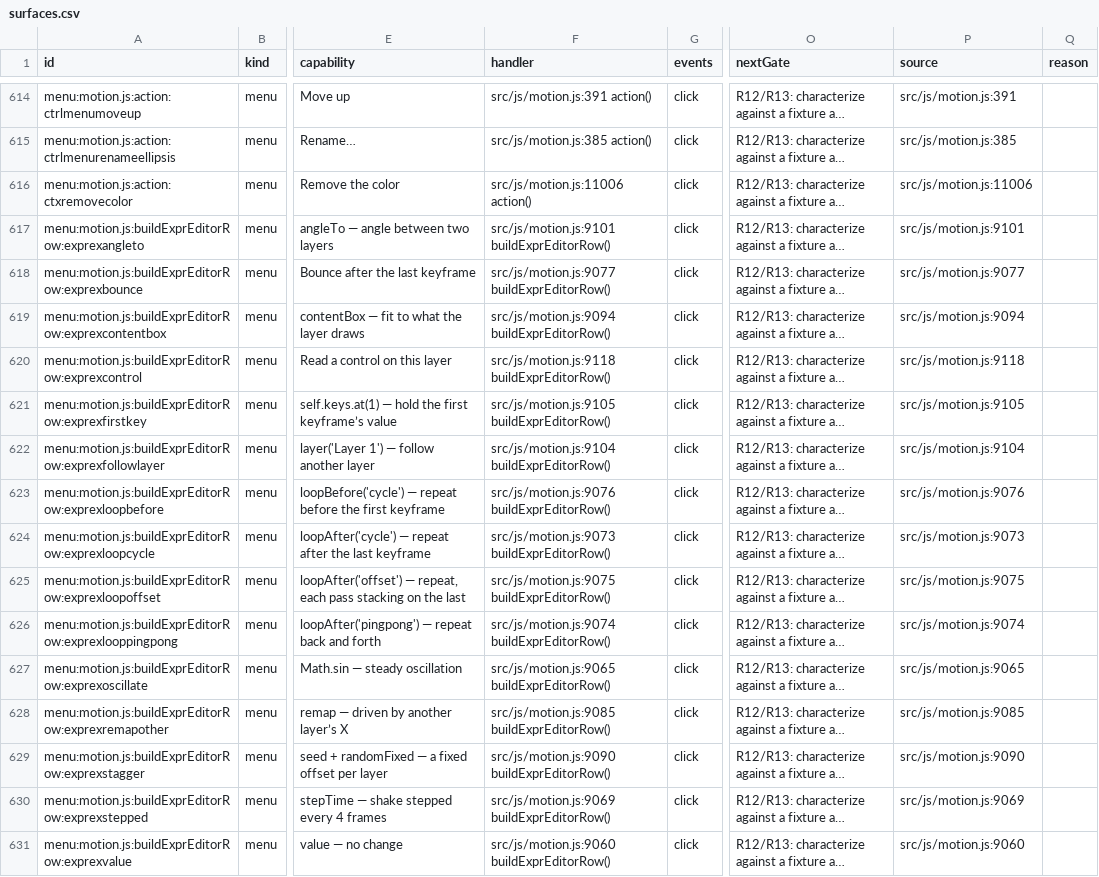
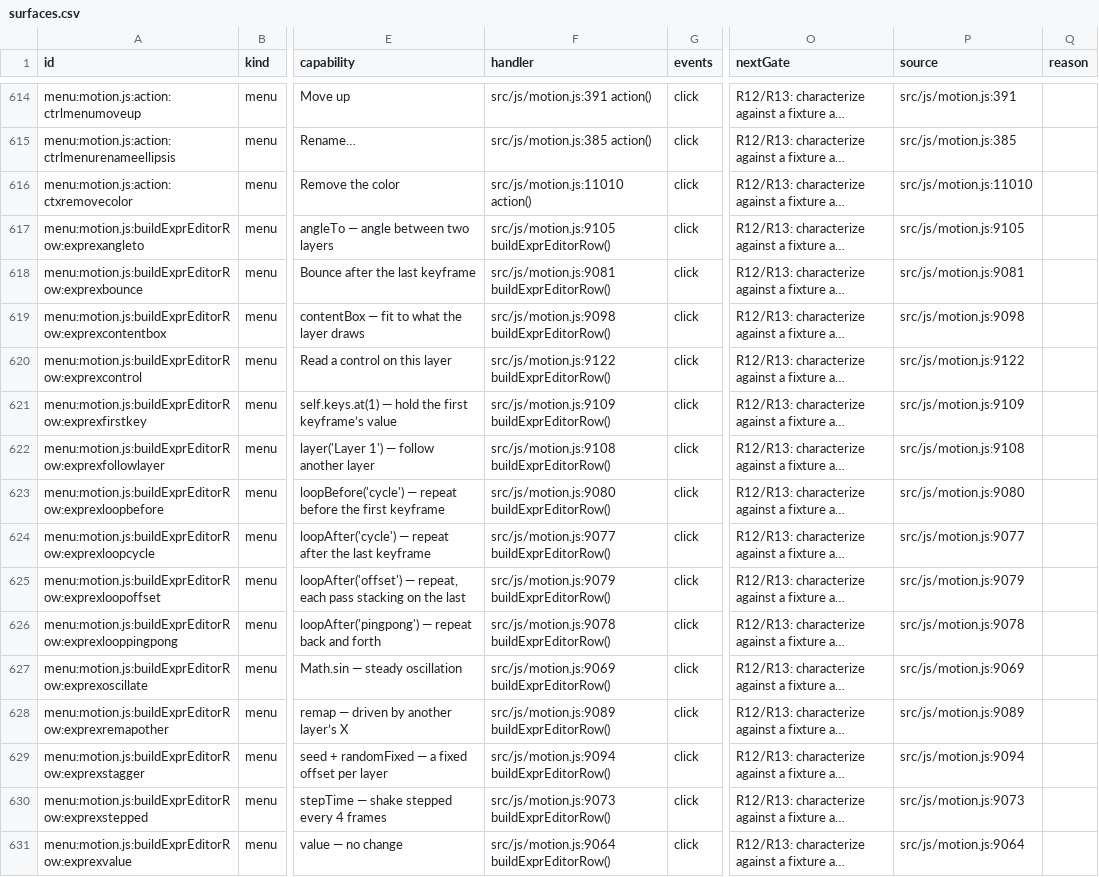
Before and after one commit to mysteropodes/nemo, a CSV file: engineering/inventory/surfaces.csv, drawn as a sheet; only a part is shown, gaps mark what is left out; long unchanged cells end in …; the diff covers the shown part only; the diff names each change by its address in the sheet, - before the commit and + after, or states it on an @@ line.

Commit message:
Refresh app-js coverage pins and inventory

```diff
--- a/engineering/inventory/surfaces.csv
+++ b/engineering/inventory/surfaces.csv
-F616 (handler): src/js/motion.js:11006 action()
+F616 (handler): src/js/motion.js:11010 action()
-P616 (source): src/js/motion.js:11006
+P616 (source): src/js/motion.js:11010
-F617 (handler): src/js/motion.js:9101 buildExprEditorRow()
+F617 (handler): src/js/motion.js:9105 buildExprEditorRow()
-P617 (source): src/js/motion.js:9101
+P617 (source): src/js/motion.js:9105
-F618 (handler): src/js/motion.js:9077 buildExprEditorRow()
+F618 (handler): src/js/motion.js:9081 buildExprEditorRow()
-P618 (source): src/js/motion.js:9077
+P618 (source): src/js/motion.js:9081
-F619 (handler): src/js/motion.js:9094 buildExprEditorRow()
+F619 (handler): src/js/motion.js:9098 buildExprEditorRow()
-P619 (source): src/js/motion.js:9094
+P619 (source): src/js/motion.js:9098
-F620 (handler): src/js/motion.js:9118 buildExprEditorRow()
+F620 (handler): src/js/motion.js:9122 buildExprEditorRow()
-P620 (source): src/js/motion.js:9118
+P620 (source): src/js/motion.js:9122
-F621 (handler): src/js/motion.js:9105 buildExprEditorRow()
+F621 (handler): src/js/motion.js:9109 buildExprEditorRow()
-P621 (source): src/js/motion.js:9105
+P621 (source): src/js/motion.js:9109
-F622 (handler): src/js/motion.js:9104 buildExprEditorRow()
+F622 (handler): src/js/motion.js:9108 buildExprEditorRow()
-P622 (source): src/js/motion.js:9104
+P622 (source): src/js/motion.js:9108
-F623 (handler): src/js/motion.js:9076 buildExprEditorRow()
+F623 (handler): src/js/motion.js:9080 buildExprEditorRow()
-P623 (source): src/js/motion.js:9076
+P623 (source): src/js/motion.js:9080
-F624 (handler): src/js/motion.js:9073 buildExprEditorRow()
+F624 (handler): src/js/motion.js:9077 buildExprEditorRow()
-P624 (source): src/js/motion.js:9073
+P624 (source): src/js/motion.js:9077
-F625 (handler): src/js/motion.js:9075 buildExprEditorRow()
+F625 (handler): src/js/motion.js:9079 buildExprEditorRow()
-P625 (source): src/js/motion.js:9075
+P625 (source): src/js/motion.js:9079
-F626 (handler): src/js/motion.js:9074 buildExprEditorRow()
+F626 (handler): src/js/motion.js:9078 buildExprEditorRow()
-P626 (source): src/js/motion.js:9074
+P626 (source): src/js/motion.js:9078
-F627 (handler): src/js/motion.js:9065 buildExprEditorRow()
+F627 (handler): src/js/motion.js:9069 buildExprEditorRow()
-P627 (source): src/js/motion.js:9065
+P627 (source): src/js/motion.js:9069
-F628 (handler): src/js/motion.js:9085 buildExprEditorRow()
+F628 (handler): src/js/motion.js:9089 buildExprEditorRow()
-P628 (source): src/js/motion.js:9085
+P628 (source): src/js/motion.js:9089
-F629 (handler): src/js/motion.js:9090 buildExprEditorRow()
+F629 (handler): src/js/motion.js:9094 buildExprEditorRow()
-P629 (source): src/js/motion.js:9090
+P629 (source): src/js/motion.js:9094
-F630 (handler): src/js/motion.js:9069 buildExprEditorRow()
+F630 (handler): src/js/motion.js:9073 buildExprEditorRow()
-P630 (source): src/js/motion.js:9069
+P630 (source): src/js/motion.js:9073
-F631 (handler): src/js/motion.js:9060 buildExprEditorRow()
+F631 (handler): src/js/motion.js:9064 buildExprEditorRow()
-P631 (source): src/js/motion.js:9060
+P631 (source): src/js/motion.js:9064
```
Also changed, not shown: 115 edited cells elsewhere in this file, 3 other files.
